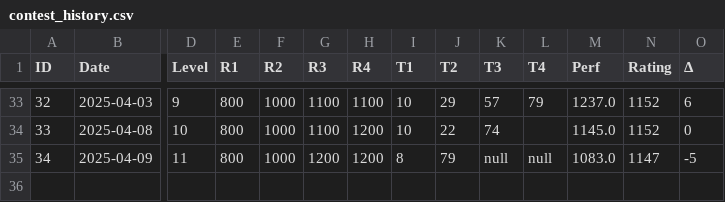
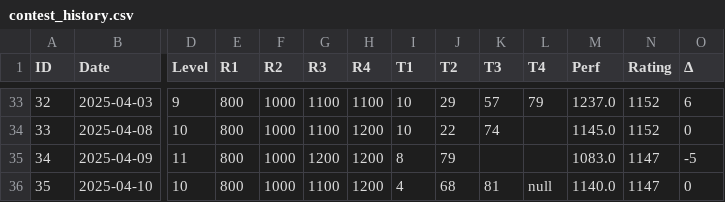
Before and after one commit to isym444/isym444, a CSV file: contest_history.csv, drawn as a sheet; only a part is shown, gaps mark what is left out; rows hold the shown columns only; the diff names each change by its address in the sheet, - before the commit and + after, or states it on an @@ line.

```diff
--- a/contest_history.csv
+++ b/contest_history.csv
-K35 (T3): null
+K35 (T3): (empty)
-L35 (T4): null
+L35 (T4): (empty)
+row 36: 35 | 2025-04-10 | 10 | 800 | 1000 | 1100 | 1200 | 4 | 68 | 81 | null | 1140.0 | 1147 | 0
```
Also changed, not shown: atcoder_problems_solved.csv, nihongo_counts.csv, 4 other files.
